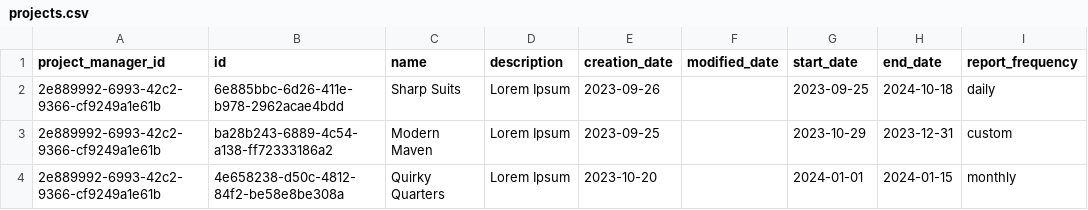
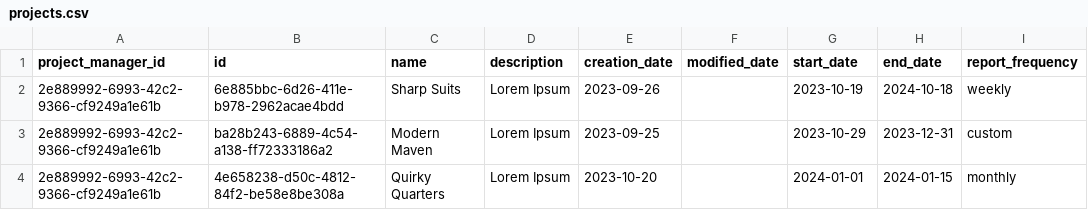
Before and after one commit to robjoh01/pulse-ht23, a CSV file: sql/csv/projects.csv, drawn as a sheet.

Commit message:
Fixed issue with calculations of dates for the database

```diff
--- a/sql/csv/projects.csv
+++ b/sql/csv/projects.csv
@@ -1,3 +1,3 @@
 "project_manager_id","id","name","description","creation_date","modified_date","start_date","end_date","report_frequency"
-"2e889992-6993-42c2-9366-cf9249a1e61b","6e885bbc-6d26-411e-b978-2962acae4bdd","Sharp Suits","Lorem Ipsum","2023-09-26","","2023-09-25","2024-10-18","daily"
+"2e889992-6993-42c2-9366-cf9249a1e61b","6e885bbc-6d26-411e-b978-2962acae4bdd","Sharp Suits","Lorem Ipsum","2023-09-26","","2023-10-19","2024-10-18","weekly"
 "2e889992-6993-42c2-9366-cf9249a1e61b","ba28b243-6889-4c54-a138-ff72333186a2","Modern Maven","Lorem Ipsum","2023-09-25","","2023-10-29","2023-12-31","custom"
```
Also changed, not shown: 2 other files.
